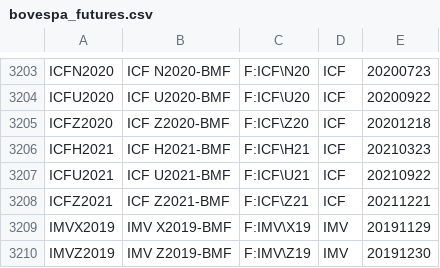
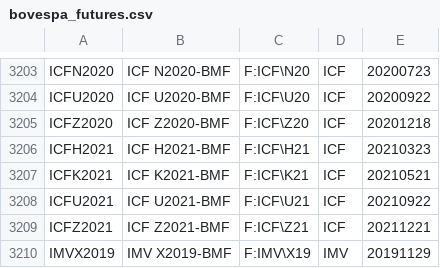
Before and after one commit to tradingview-dev/idc-expchains, a CSV file: expchains/bovespa_futures.csv, drawn as a sheet; only a part is shown, gaps mark what is left out; the shorter side is filled out with more unchanged rows.

Commit message:
Autocommit

```diff
--- a/expchains/bovespa_futures.csv
+++ b/expchains/bovespa_futures.csv
@@ -3206,2 +3206,3 @@ ICFZ2020,ICF Z2020-BMF,F:ICF\Z20,ICF,20201218
 ICFH2021,ICF H2021-BMF,F:ICF\H21,ICF,20210323
+ICFK2021,ICF K2021-BMF,F:ICF\K21,ICF,20210521
 ICFU2021,ICF U2021-BMF,F:ICF\U21,ICF,20210922
```
